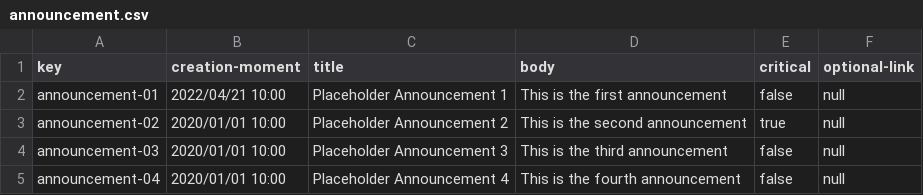
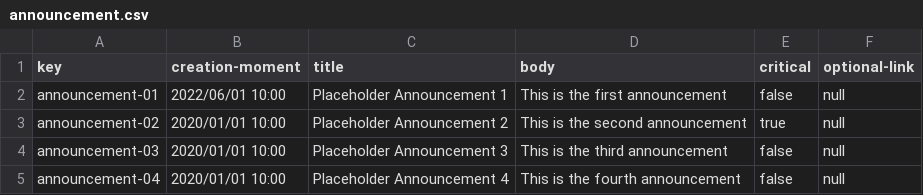
Before and after one commit to JuanJoCasamitjana/G1-E2.01, a CSV file: src/main/webapp/WEB-INF/resources/sample-data/announcement.csv, drawn as a sheet.

```diff
--- a/src/main/webapp/WEB-INF/resources/sample-data/announcement.csv
+++ b/src/main/webapp/WEB-INF/resources/sample-data/announcement.csv
@@ -1,3 +1,3 @@
 key,creation-moment,title,body,critical,optional-link
-announcement-01,2022/04/21 10:00,Placeholder Announcement 1,This is the first announcement,false,null
+announcement-01,2022/06/01 10:00,Placeholder Announcement 1,This is the first announcement,false,null
 announcement-02,2020/01/01 10:00,Placeholder Announcement 2,This is the second announcement,true,null
```
Also changed, not shown: src/main/webapp/WEB-INF/resources/sample-data/item.csv, 9 other files.
